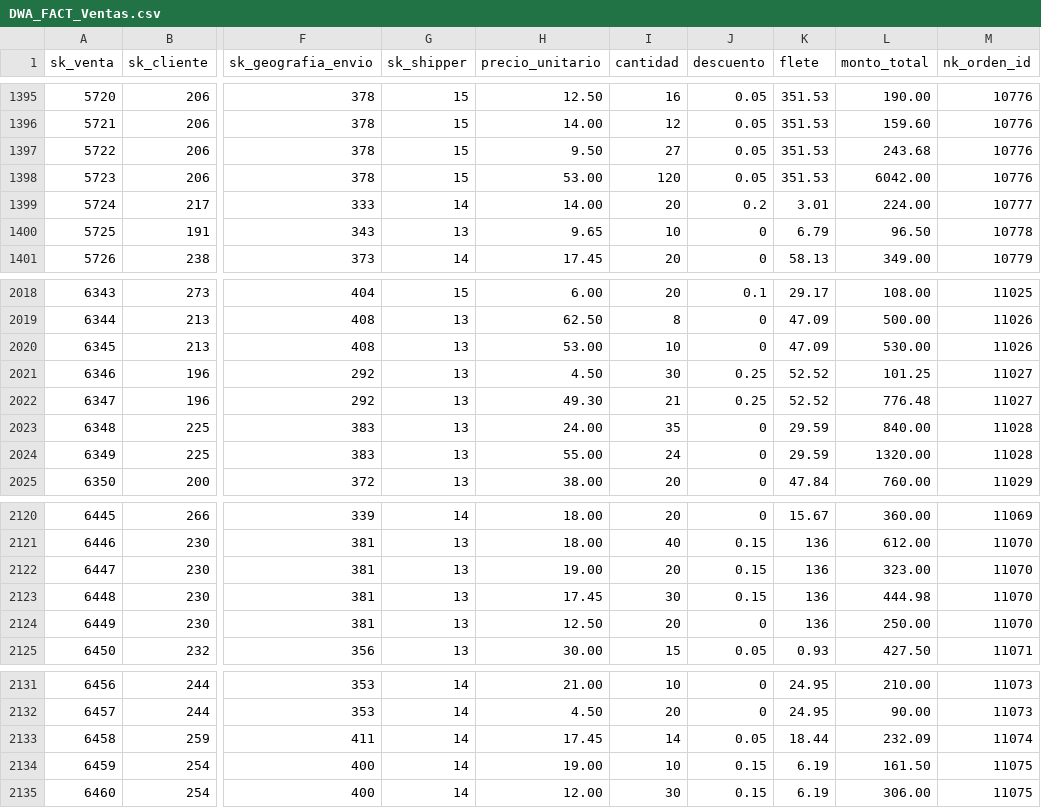
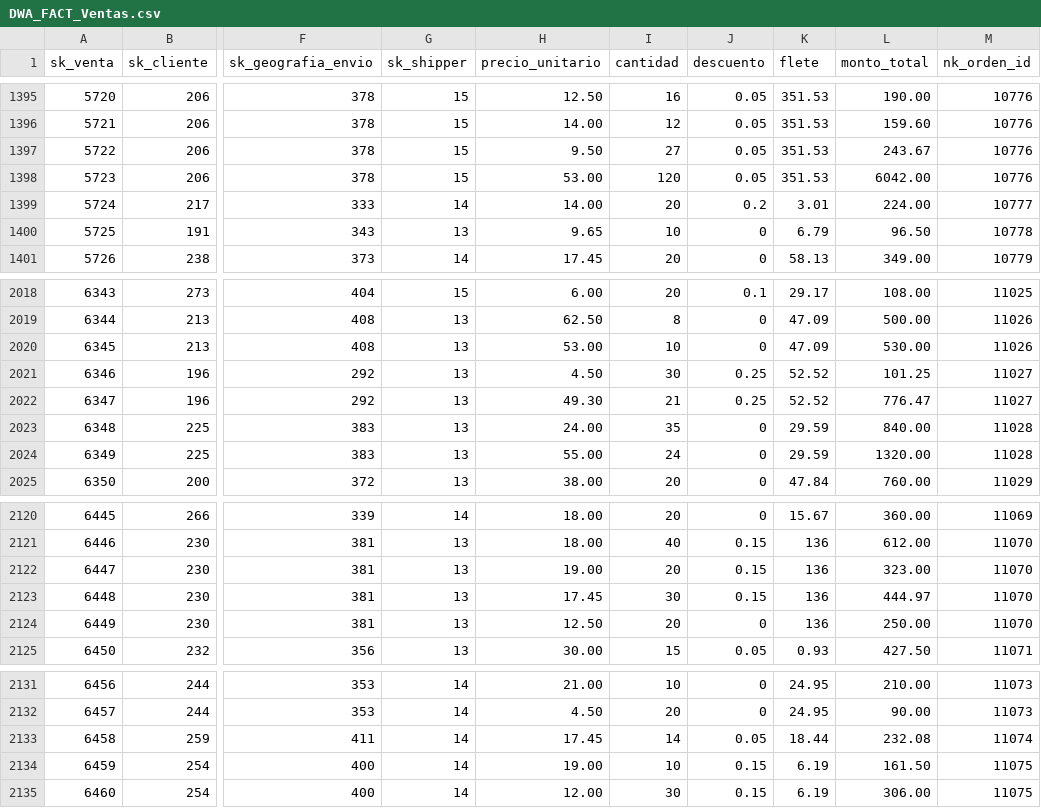
Before and after one commit to cmaslaton/tp_datawarehousing, a CSV file: csvs - dashboards/DWA_FACT_Ventas.csv, drawn as a sheet; only a part is shown, gaps mark what is left out; the diff names each change by its address in the sheet, - before the commit and + after, or states it on an @@ line.

```diff
--- a/csvs - dashboards/DWA_FACT_Ventas.csv
+++ b/csvs - dashboards/DWA_FACT_Ventas.csv
-L1397 (monto_total): 243.68
+L1397 (monto_total): 243.67
-L2022 (monto_total): 776.48
+L2022 (monto_total): 776.47
-L2123 (monto_total): 444.98
+L2123 (monto_total): 444.97
-L2133 (monto_total): 232.09
+L2133 (monto_total): 232.08
```
Also changed, not shown: csvs - dashboards/DP1_Ventas_Mensuales_Categoria_Pais.csv, csvs - dashboards/DP2_Performance_Empleados_Trimestral.csv, 8 other files.
